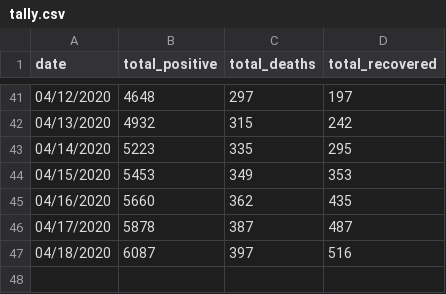
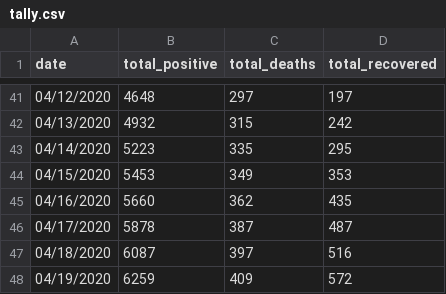
Before and after one commit to ValAnthonyB/COVID19_PH_Project, a CSV file: Raw Data/tally.csv, drawn as a sheet; only a part is shown, gaps mark what is left out.

```diff
--- a/Raw Data/tally.csv
+++ b/Raw Data/tally.csv
@@ -47 +47,2 @@
 04/18/2020,6087,397,516
+04/19/2020,6259,409,572
```
Also changed, not shown: Raw Data/cities_municipalities_coordinates.csv, 11 other files.
